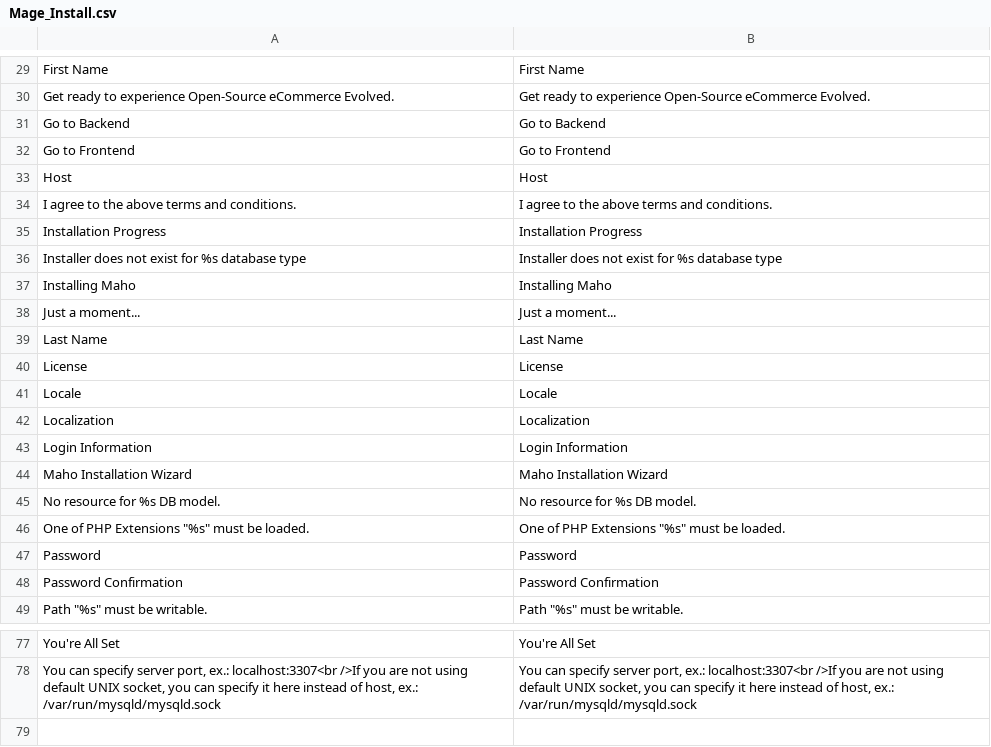
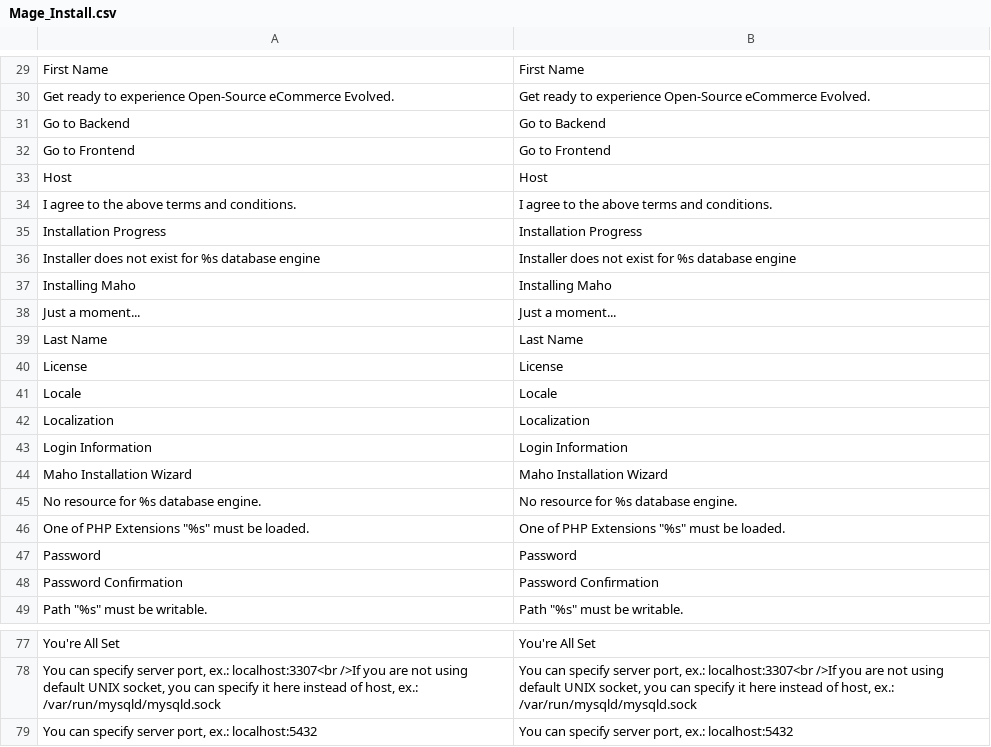
Before and after one commit to MahoCommerce/maho, a CSV file: app/locale/en_US/Mage_Install.csv, drawn as a sheet; only a part is shown, gaps mark what is left out.

Commit message:
work

```diff
--- a/app/locale/en_US/Mage_Install.csv
+++ b/app/locale/en_US/Mage_Install.csv
@@ -35,3 +35,3 @@
 "Installation Progress","Installation Progress"
-"Installer does not exist for %s database type","Installer does not exist for %s database type"
+"Installer does not exist for %s database engine","Installer does not exist for %s database engine"
 "Installing Maho","Installing Maho"
@@ -44,3 +44,3 @@
 "Maho Installation Wizard","Maho Installation Wizard"
-"No resource for %s DB model.","No resource for %s DB model."
+"No resource for %s database engine.","No resource for %s database engine."
 "One of PHP Extensions ""%s"" must be loaded.","One of PHP Extensions ""%s"" must be loaded."
@@ -78 +78,2 @@
 "You can specify server port, ex.: localhost:3307<br />If you are not using default UNIX socket, you can specify it here instead of host, ex.: /var/run/mysqld/mysqld.sock","You can specify server port, ex.: localhost:3307<br />If you are not using default UNIX socket, you can specify it here instead of host, ex.: /var/run/mysqld/mysqld.sock"
+"You can specify server port, ex.: localhost:5432","You can specify server port, ex.: localhost:5432"
```
